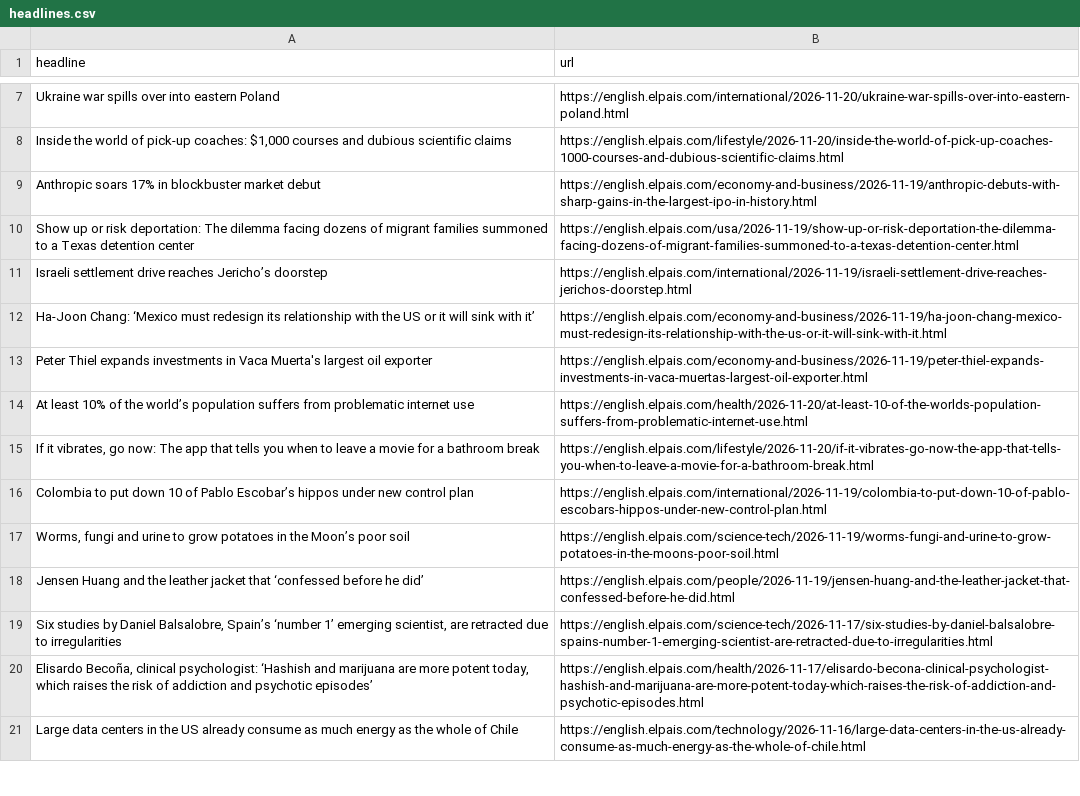
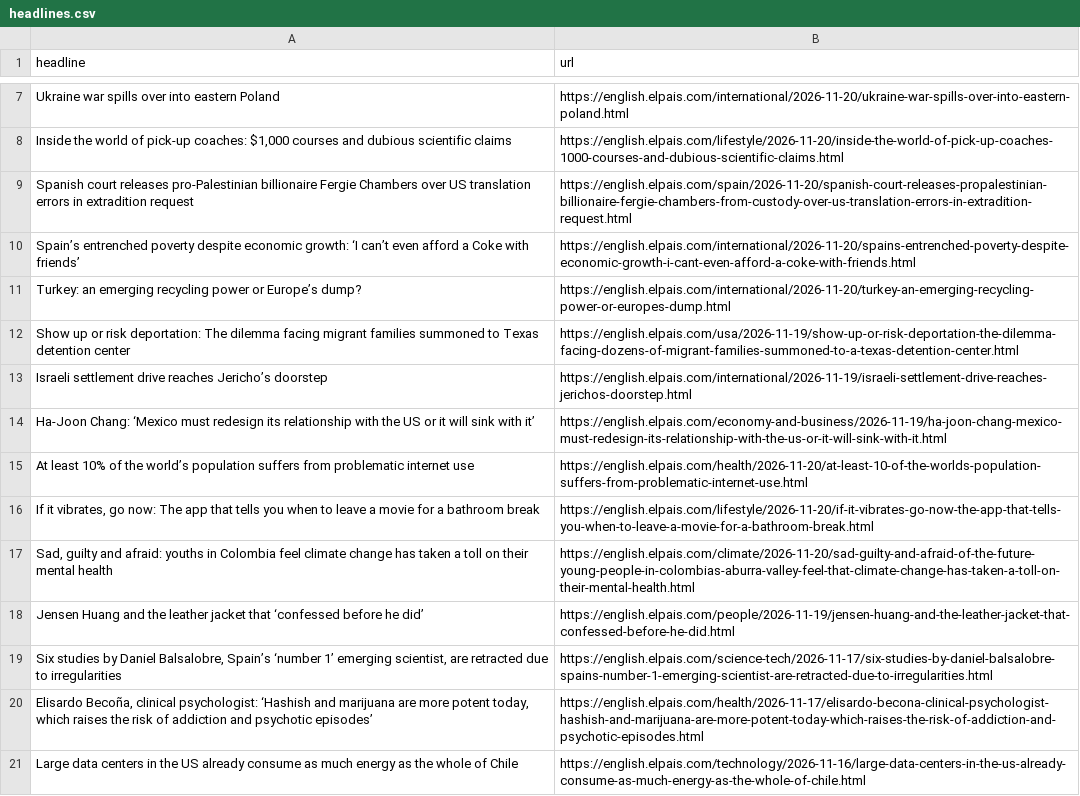
Before and after one commit to LisaMEckardt/el-pais-autoscraper, a CSV file: headlines.csv, drawn as a sheet; only a part is shown, gaps mark what is left out; the diff covers the shown part only.

```diff
--- a/headlines.csv
+++ b/headlines.csv
@@ -8,11 +8,11 @@ Ukraine war spills over into eastern Poland,https://english.elpais.com/internati
 "Inside the world of pick-up coaches: $1,000 courses and dubious scientific claims",https://english.elpais.com/lifestyle/2026-11-20/inside-the-world-of-pick-up-coaches-1000-courses-and-dubious-scientific-claims.html
-Anthropic soars 17% in blockbuster market debut,https://english.elpais.com/economy-and-business/2026-11-19/anthropic-debuts-with-sharp-gains-in-the-largest-ipo-in-history.html
-Show up or risk deportation: The dilemma facing dozens of migrant families summoned to a Texas detention center,https://english.elpais.com/usa/2026-11-19/show-up-or-risk-deportation-the-dilemma-facing-dozens-of-migrant-families-summoned-to-a-texas-detention-center.html
+Spanish court releases pro‑Palestinian billionaire Fergie Chambers over US translation errors in extradition request,https://english.elpais.com/spain/2026-11-20/spanish-court-releases-propalestinian-billionaire-fergie-chambers-from-custody-over-us-translation-errors-in-extradition-request.html
+Spain’s entrenched poverty despite economic growth: ‘I can’t even afford a Coke with friends’,https://english.elpais.com/international/2026-11-20/spains-entrenched-poverty-despite-economic-growth-i-cant-even-afford-a-coke-with-friends.html
+Turkey: an emerging recycling power or Europe’s dump?,https://english.elpais.com/international/2026-11-20/turkey-an-emerging-recycling-power-or-europes-dump.html
+Show up or risk deportation: The dilemma facing migrant families summoned to Texas detention center,https://english.elpais.com/usa/2026-11-19/show-up-or-risk-deportation-the-dilemma-facing-dozens-of-migrant-families-summoned-to-a-texas-detention-center.html
 Israeli settlement drive reaches Jericho’s doorstep,https://english.elpais.com/international/2026-11-19/israeli-settlement-drive-reaches-jerichos-doorstep.html
 Ha-Joon Chang: ‘Mexico must redesign its relationship with the US or it will sink with it’,https://english.elpais.com/economy-and-business/2026-11-19/ha-joon-chang-mexico-must-redesign-its-relationship-with-the-us-or-it-will-sink-with-it.html
-Peter Thiel expands investments in Vaca Muerta's largest oil exporter,https://english.elpais.com/economy-and-business/2026-11-19/peter-thiel-expands-investments-in-vaca-muertas-largest-oil-exporter.html
 At least 10% of the world’s population suffers from problematic internet use,https://english.elpais.com/health/2026-11-20/at-least-10-of-the-worlds-population-suffers-from-problematic-internet-use.html
 "If it vibrates, go now: The app that tells you when to leave a movie for a bathroom break ",https://english.elpais.com/lifestyle/2026-11-20/if-it-vibrates-go-now-the-app-that-tells-you-when-to-leave-a-movie-for-a-bathroom-break.html
-Colombia to put down 10 of Pablo Escobar’s hippos under new control plan,https://english.elpais.com/international/2026-11-19/colombia-to-put-down-10-of-pablo-escobars-hippos-under-new-control-plan.html
-"Worms, fungi and urine to grow potatoes in the Moon’s poor soil",https://english.elpais.com/science-tech/2026-11-19/worms-fungi-and-urine-to-grow-potatoes-in-the-moons-poor-soil.html
+"Sad, guilty and afraid: youths in Colombia feel climate change has taken a toll on their mental health",https://english.elpais.com/climate/2026-11-20/sad-guilty-and-afraid-of-the-future-young-people-in-colombias-aburra-valley-feel-that-climate-change-has-taken-a-toll-on-their-mental-health.html
 Jensen Huang and the leather jacket that ‘confessed before he did’,https://english.elpais.com/people/2026-11-19/jensen-huang-and-the-leather-jacket-that-confessed-before-he-did.html
```
Also changed, not shown: 2 added rows and 5 removed rows elsewhere in this file.
